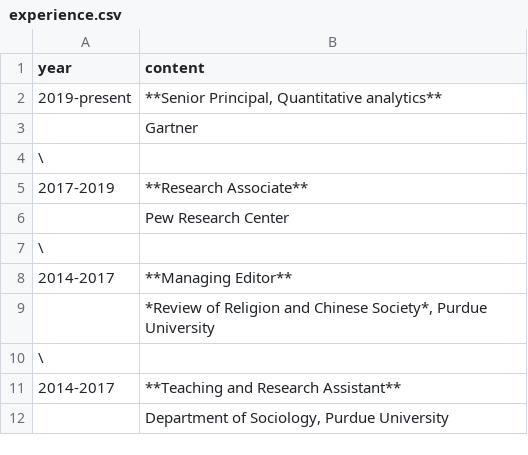
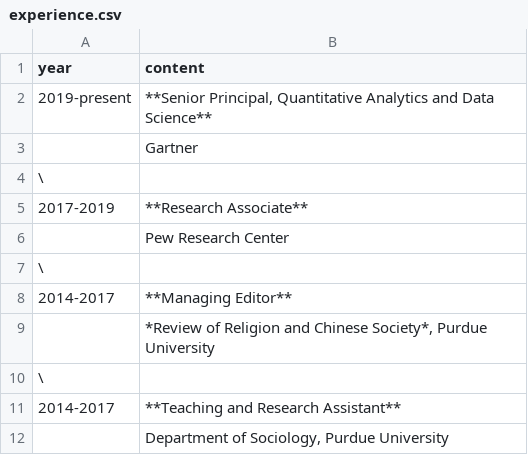
Before and after one commit to marsha5813/resume, a CSV file: cv-content/experience.csv, drawn as a sheet.

```diff
--- a/cv-content/experience.csv
+++ b/cv-content/experience.csv
@@ -1,3 +1,3 @@
 year,content
-2019-present,"**Senior Principal, Quantitative analytics**"
+2019-present,"**Senior Principal, Quantitative Analytics and Data Science**"
 ,Gartner
```
Also changed, not shown: cv-content/education.csv, resume-content/education.csv, 4 other files.
